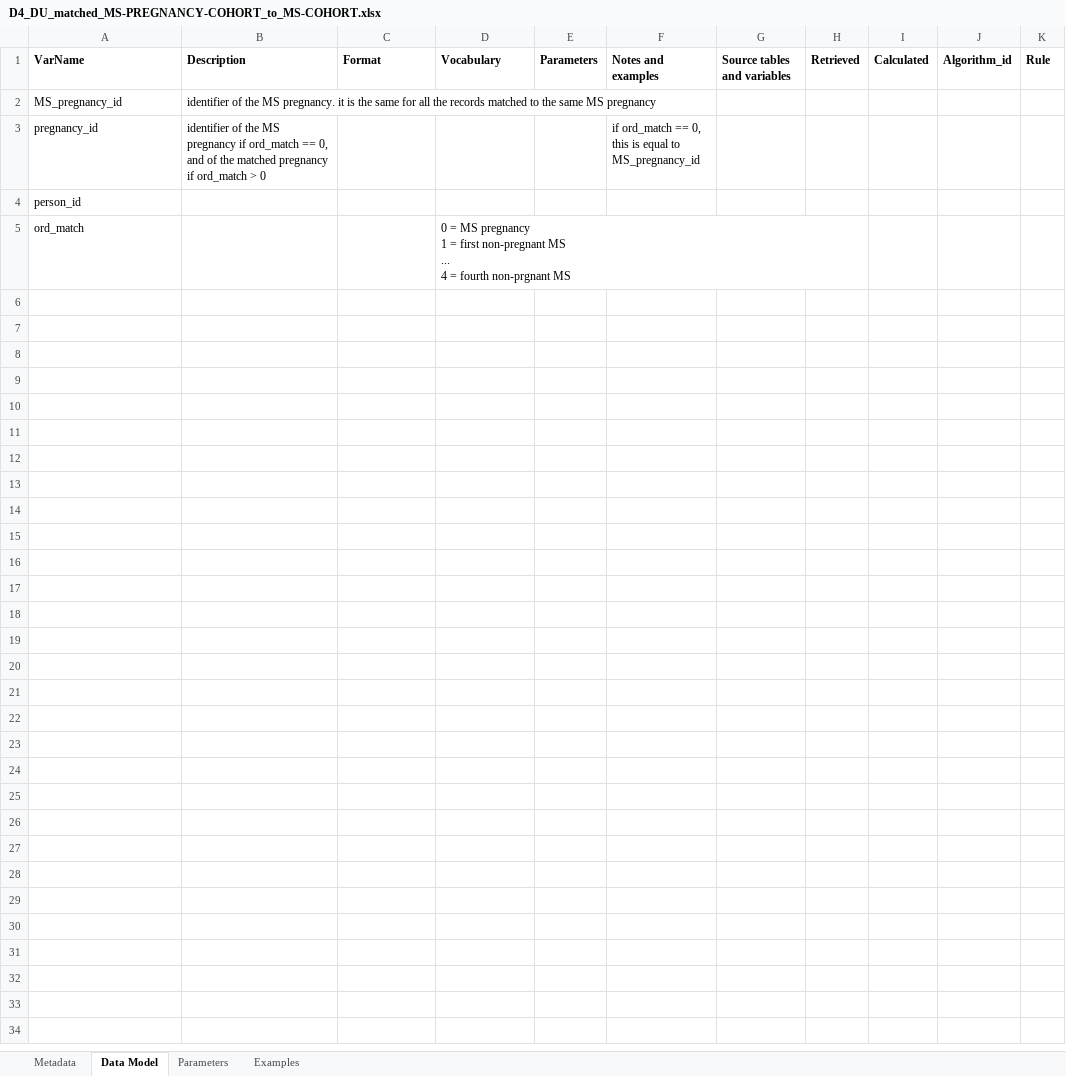
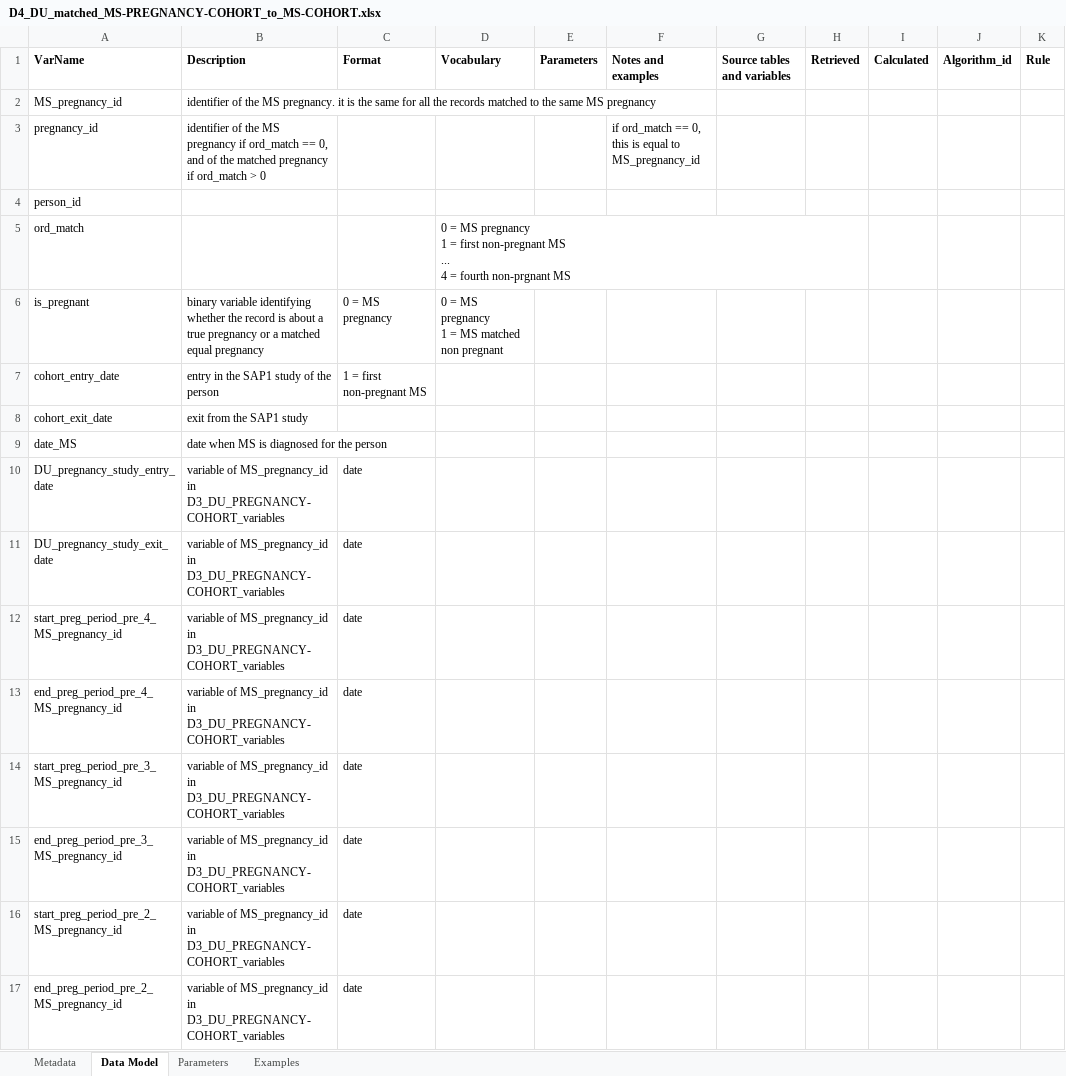
Before and after one commit to IMI-ConcePTION/DP3-MS-SLE, an Excel workbook: i_codebooks/D4_DU_matched_MS-PREGNANCY-COHORT_to_MS-COHORT.xlsx, sheet Data Model, drawn as a sheet; only a part is shown; values as stored, in another font and other column widths than the file's, no borders; charts and pictures not drawn; ↵ is a line break in a cell; the diff covers the shown part only; the diff names each change by its address in the sheet, - before the commit and + after, or states it on an @@ line.

Commit message:
codebooks for matched non-pregnant MS

```diff
--- a/i_codebooks/D4_DU_matched_MS-PREGNANCY-COHORT_to_MS-COHORT.xlsx (sheet Data Model)
+++ b/i_codebooks/D4_DU_matched_MS-PREGNANCY-COHORT_to_MS-COHORT.xlsx (sheet Data Model)
+row 6: is_pregnant | binary variable identifying whether the record is about a true pregnancy or a matched equal pregnancy | 0 = MS pregnancy | 0 = MS pregnancy ↵ 1 = MS matched non pregnant
+row 7: cohort_entry_date | entry in the SAP1 study of the person | 1 = first non-pregnant MS
+row 8: cohort_exit_date | exit from the SAP1 study
+row 9: date_MS | date when MS is diagnosed for the person
+row 10: DU_pregnancy_study_entry_date | variable of MS_pregnancy_id in D3_DU_PREGNANCY-COHORT_variables | date
+row 11: DU_pregnancy_study_exit_date | variable of MS_pregnancy_id in D3_DU_PREGNANCY-COHORT_variables | date
+row 12: start_preg_period_pre_4_MS_pregnancy_id | variable of MS_pregnancy_id in D3_DU_PREGNANCY-COHORT_variables | date
+row 13: end_preg_period_pre_4_MS_pregnancy_id | variable of MS_pregnancy_id in D3_DU_PREGNANCY-COHORT_variables | date
+row 14: start_preg_period_pre_3_MS_pregnancy_id | variable of MS_pregnancy_id in D3_DU_PREGNANCY-COHORT_variables | date
+row 15: end_preg_period_pre_3_MS_pregnancy_id | variable of MS_pregnancy_id in D3_DU_PREGNANCY-COHORT_variables | date
+row 16: start_preg_period_pre_2_MS_pregnancy_id | variable of MS_pregnancy_id in D3_DU_PREGNANCY-COHORT_variables | date
+row 17: end_preg_period_pre_2_MS_pregnancy_id | variable of MS_pregnancy_id in D3_DU_PREGNANCY-COHORT_variables | date
```
Also changed, not shown: 12 added rows elsewhere in this sheet, charts or pictures, i_codebooks/00_index.xlsx, i_codebooks/D3_DU_PREGNANCY-COHORT_variables.xlsx, 2 other files.
